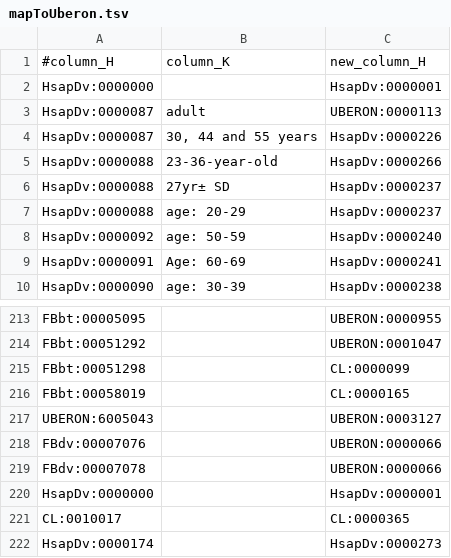
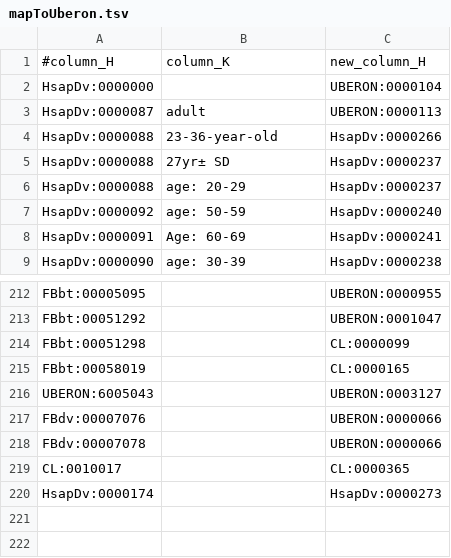
Before and after one commit to BgeeDB/bgee_pipeline, a TSV file: source_files/RNA_Seq/mapToUberon.tsv, drawn as a sheet; only a part is shown, gaps mark what is left out.

Commit message:
updated the file that remap too up to date ontology terms used in annotation compared to terms in our DB

```diff
--- a/source_files/RNA_Seq/mapToUberon.tsv
+++ b/source_files/RNA_Seq/mapToUberon.tsv
@@ -1,5 +1,4 @@
 #column_H	column_K	new_column_H
-HsapDv:0000000		HsapDv:0000001
+HsapDv:0000000		UBERON:0000104
 HsapDv:0000087	adult	UBERON:0000113
-HsapDv:0000087	30, 44 and 55 years	HsapDv:0000226
 HsapDv:0000088	23-36-year-old	HsapDv:0000266
@@ -219,3 +218,2 @@ FBdv:00007076		UBERON:0000066
 FBdv:00007078		UBERON:0000066
-HsapDv:0000000		HsapDv:0000001
 CL:0010017		CL:0000365
```
